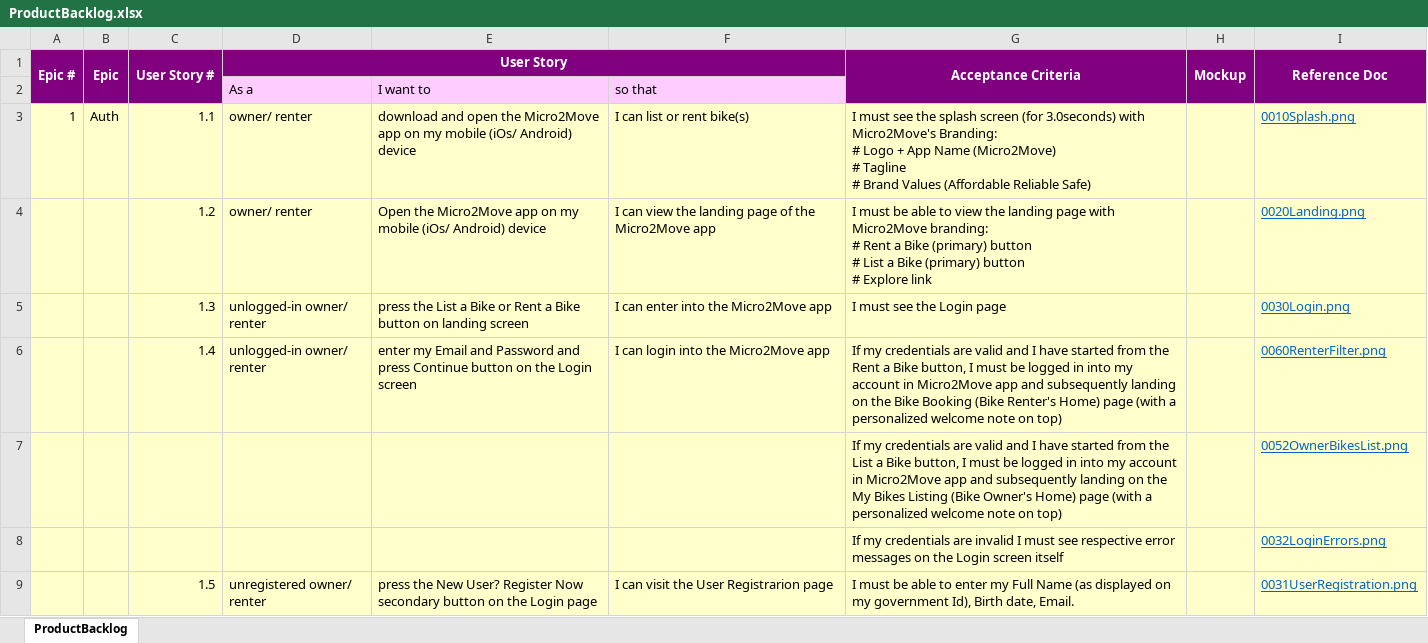
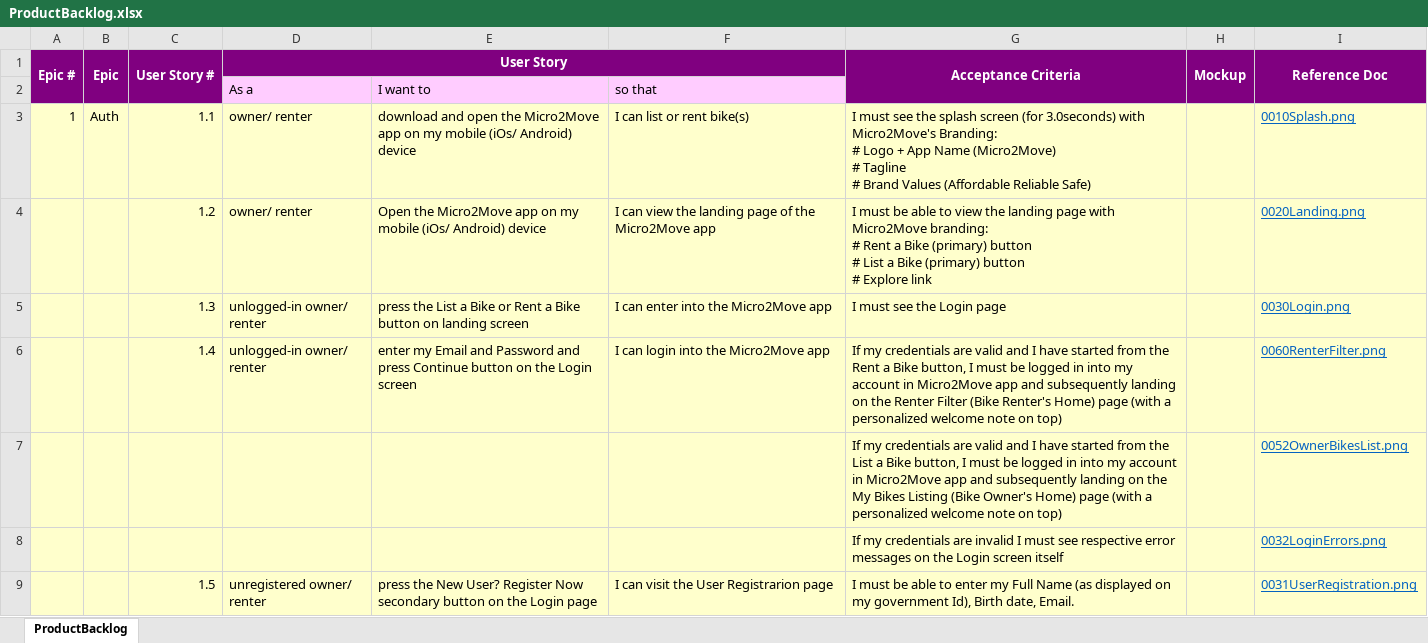
Before and after one commit to anodiamadmin/Micro2Move, an Excel workbook: BusinessAnalysis/ProductBacklog.xlsx, sheet ProductBacklog, drawn as a sheet; only a part is shown; values as stored, in another font and other column widths than the file's, no borders; the diff names each change by its address in the sheet, - before the commit and + after, or states it on an @@ line.

```diff
--- a/BusinessAnalysis/ProductBacklog.xlsx (sheet ProductBacklog)
+++ b/BusinessAnalysis/ProductBacklog.xlsx (sheet ProductBacklog)
-G6 (Acceptance Criteria): …on the Bike Booking (Bike Renter's…
+G6 (Acceptance Criteria): …on the Renter Filter (Bike Renter's…
```
Also changed, not shown: BusinessAnalysis/ambiguity_queries.xlsx, 3 other files.
